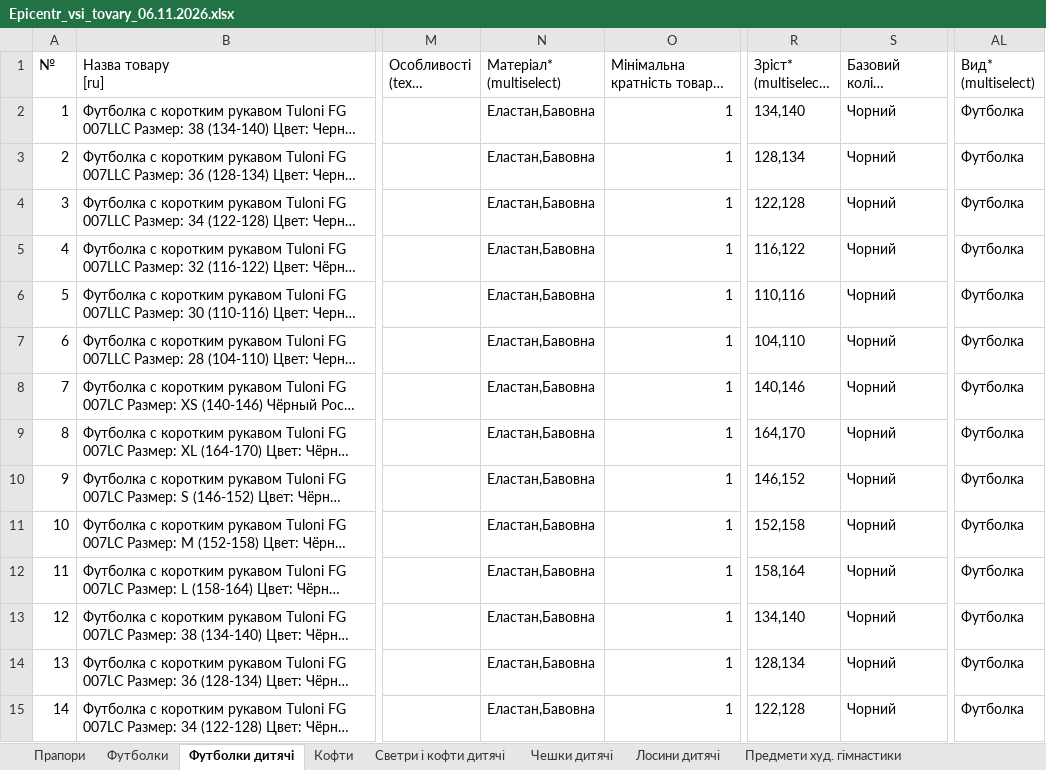
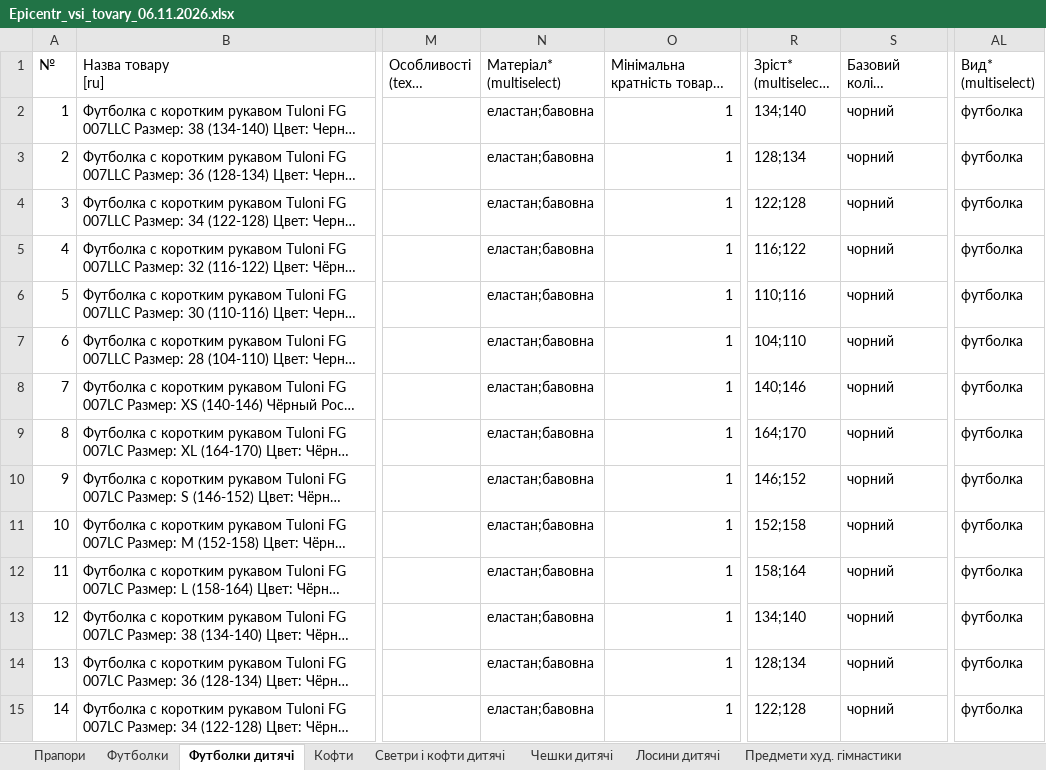
Before and after one commit to magicprintlviv-boop/druk-spacy-foto, an Excel workbook: faily/Epicentr_vsi_tovary_06.11.2026.xlsx, sheet Футболки дитячі, drawn as a sheet; only a part is shown, gaps mark what is left out; long unchanged cells end in …; values as stored, in another font and other column widths than the file's, no borders; the diff covers the shown part only; the diff names each change by its address in the sheet, - before the commit and + after, or states it on an @@ line.

```diff
--- a/faily/Epicentr_vsi_tovary_06.11.2026.xlsx (sheet Футболки дитячі)
+++ b/faily/Epicentr_vsi_tovary_06.11.2026.xlsx (sheet Футболки дитячі)
-N2:N15 (Матеріал* (multiselect)): Еластан,Бавовна
+N2:N15 (Матеріал* (multiselect)): еластан;бавовна
-R2 (Зріст* (multiselect) (см)): 134,140
+R2 (Зріст* (multiselect) (см)): 134;140
-S2:S15 (Базовий колір* (multiselect)): Чорний
+S2:S15 (Базовий колір* (multiselect)): чорний
-AL2:AL15 (Вид* (multiselect)): Футболка
+AL2:AL15 (Вид* (multiselect)): футболка
-R3 (Зріст* (multiselect) (см)): 128,134
+R3 (Зріст* (multiselect) (см)): 128;134
-R4 (Зріст* (multiselect) (см)): 122,128
+R4 (Зріст* (multiselect) (см)): 122;128
-R5 (Зріст* (multiselect) (см)): 116,122
+R5 (Зріст* (multiselect) (см)): 116;122
-R6 (Зріст* (multiselect) (см)): 110,116
+R6 (Зріст* (multiselect) (см)): 110;116
-R7 (Зріст* (multiselect) (см)): 104,110
+R7 (Зріст* (multiselect) (см)): 104;110
-R8 (Зріст* (multiselect) (см)): 140,146
+R8 (Зріст* (multiselect) (см)): 140;146
-R9 (Зріст* (multiselect) (см)): 164,170
+R9 (Зріст* (multiselect) (см)): 164;170
-R10 (Зріст* (multiselect) (см)): 146,152
+R10 (Зріст* (multiselect) (см)): 146;152
-R11 (Зріст* (multiselect) (см)): 152,158
+R11 (Зріст* (multiselect) (см)): 152;158
-R12 (Зріст* (multiselect) (см)): 158,164
+R12 (Зріст* (multiselect) (см)): 158;164
-R13 (Зріст* (multiselect) (см)): 134,140
+R13 (Зріст* (multiselect) (см)): 134;140
-R14 (Зріст* (multiselect) (см)): 128,134
+R14 (Зріст* (multiselect) (см)): 128;134
-R15 (Зріст* (multiselect) (см)): 122,128
+R15 (Зріст* (multiselect) (см)): 122;128
```
Also changed, not shown: 977 edited cells elsewhere in this sheet, sheet Предмети худ. гімнастики, sheet Светри і кофти дитячі, sheet Прапори, sheet Лосини дитячі, sheet Кофти, sheet Чешки дитячі, 1 more sheet, faily/Epicentr_cheshky_dytiachi_05.11.2026.xlsx, faily/Epicentr_prapory_05.11.2026.xlsx, 8 other files.
